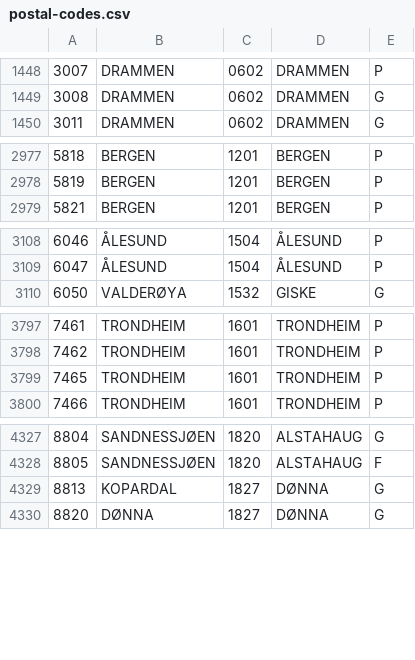
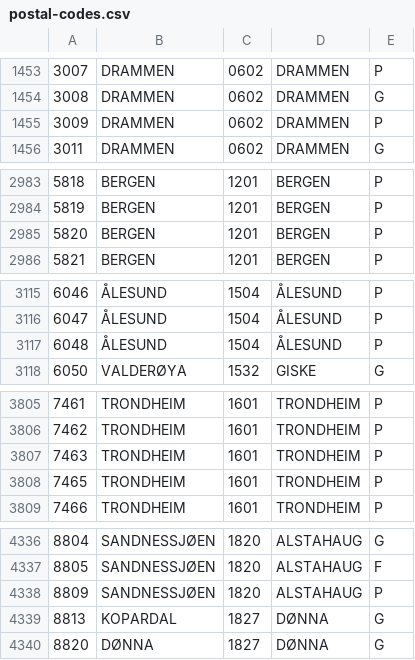
Before and after one commit to sindresorhus/norway-postal-codes, a CSV file: converted/postal-codes.csv, drawn as a sheet; only a part is shown, gaps mark what is left out; the diff covers the shown part only; the diff names each change by its address in the sheet, - before the commit and + after, or states it on an @@ line.

```diff
--- a/converted/postal-codes.csv
+++ b/converted/postal-codes.csv
+row 1455: 3009 | DRAMMEN | 0602 | DRAMMEN | P
+row 2985: 5820 | BERGEN | 1201 | BERGEN | P
+row 3117: 6048 | ÅLESUND | 1504 | ÅLESUND | P
+row 3807: 7463 | TRONDHEIM | 1601 | TRONDHEIM | P
+row 4338: 8809 | SANDNESSJØEN | 1820 | ALSTAHAUG | P
```
Also changed, not shown: 5 added rows and 4 edited cells elsewhere in this file, converted/postal-codes.tsv, 4 other files.
